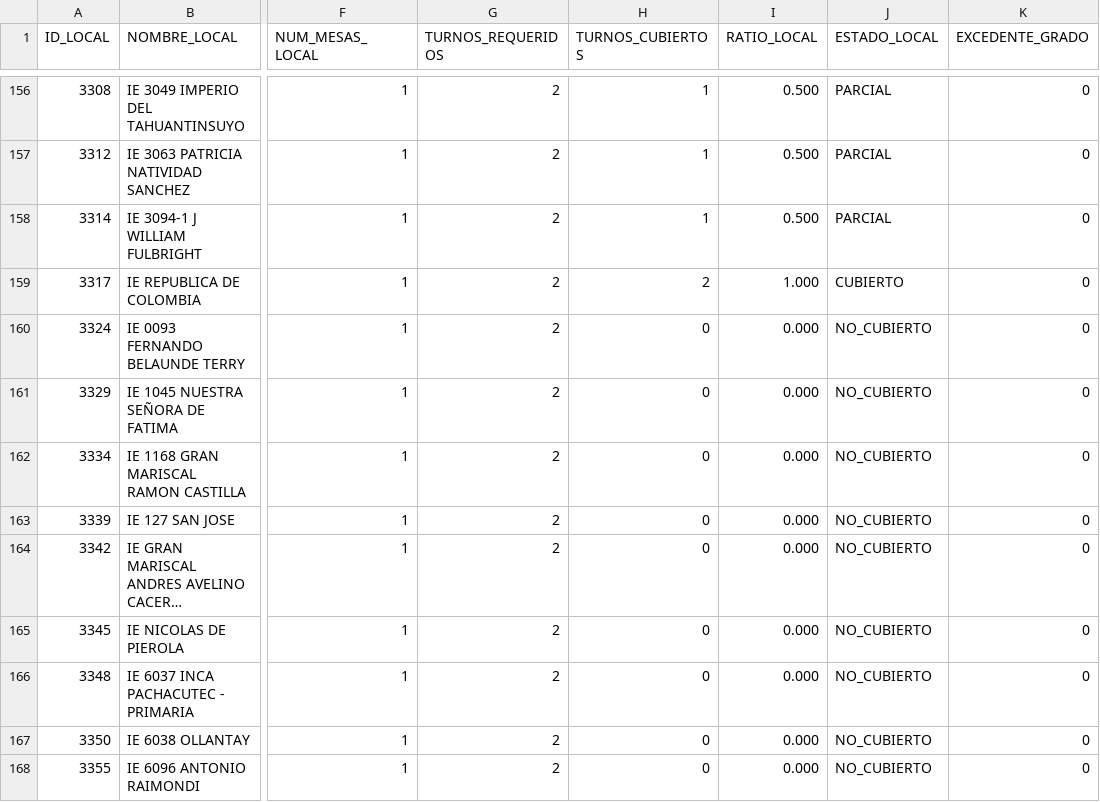
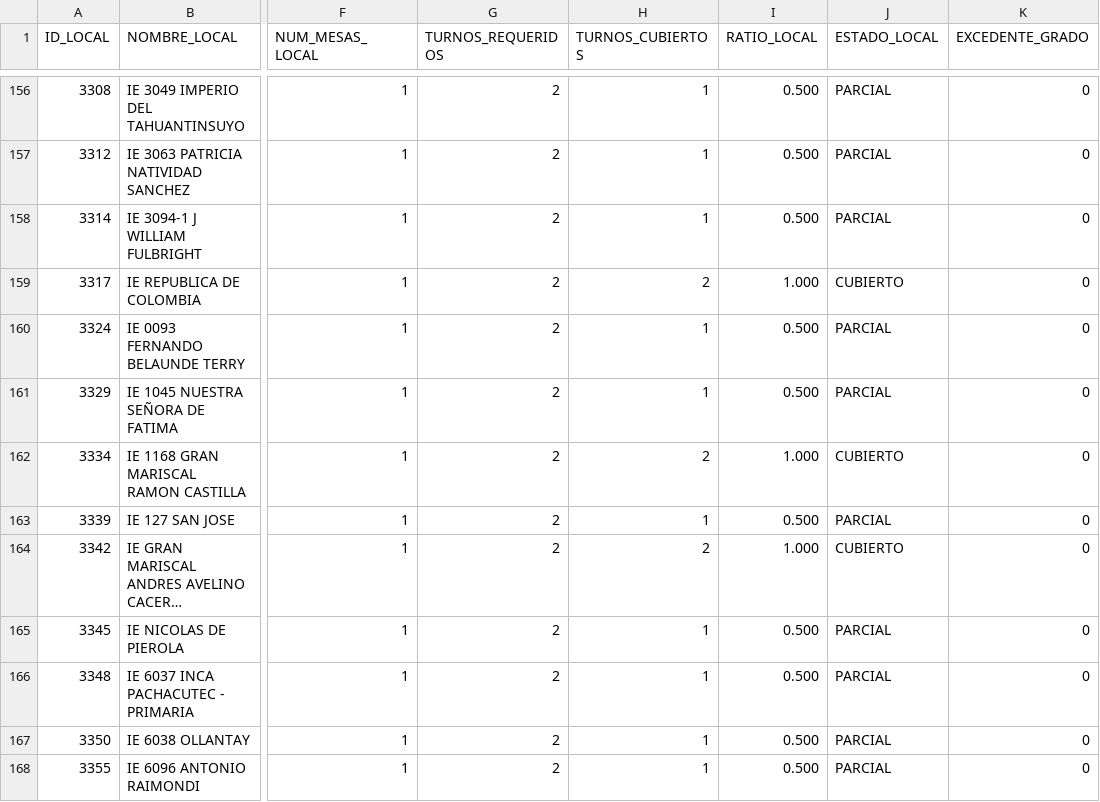
Before and after one commit to actransparencia-monitoreo/mapa-cobertura-lima, a CSV file: data/locales.csv, drawn as a sheet; only a part is shown, gaps mark what is left out; long unchanged cells end in …; the diff covers the shown part only; the diff names each change by its address in the sheet, - before the commit and + after, or states it on an @@ line.

Commit message:
datos: 175/141/154/23 sobre 493 locales · 2026-09-30 22:04 (MOTOR)

```diff
--- a/data/locales.csv
+++ b/data/locales.csv
-H160:H161 (TURNOS_CUBIERTOS): 0
+H160:H161 (TURNOS_CUBIERTOS): 1
-I160:I161 (RATIO_LOCAL): 0.000
+I160:I161 (RATIO_LOCAL): 0.500
-J160:J161 (ESTADO_LOCAL): NO_CUBIERTO
+J160:J161 (ESTADO_LOCAL): PARCIAL
-H162 (TURNOS_CUBIERTOS): 0
+H162 (TURNOS_CUBIERTOS): 2
-I162 (RATIO_LOCAL): 0.000
+I162 (RATIO_LOCAL): 1.000
-J162 (ESTADO_LOCAL): NO_CUBIERTO
+J162 (ESTADO_LOCAL): CUBIERTO
-H163 (TURNOS_CUBIERTOS): 0
+H163 (TURNOS_CUBIERTOS): 1
-I163 (RATIO_LOCAL): 0.000
+I163 (RATIO_LOCAL): 0.500
-J163 (ESTADO_LOCAL): NO_CUBIERTO
+J163 (ESTADO_LOCAL): PARCIAL
-H164 (TURNOS_CUBIERTOS): 0
+H164 (TURNOS_CUBIERTOS): 2
-I164 (RATIO_LOCAL): 0.000
+I164 (RATIO_LOCAL): 1.000
-J164 (ESTADO_LOCAL): NO_CUBIERTO
+J164 (ESTADO_LOCAL): CUBIERTO
-H165:H168 (TURNOS_CUBIERTOS): 0
+H165:H168 (TURNOS_CUBIERTOS): 1
-I165:I168 (RATIO_LOCAL): 0.000
+I165:I168 (RATIO_LOCAL): 0.500
-J165:J168 (ESTADO_LOCAL): NO_CUBIERTO
+J165:J168 (ESTADO_LOCAL): PARCIAL
```
Also changed, not shown: 61 edited cells elsewhere in this file.
